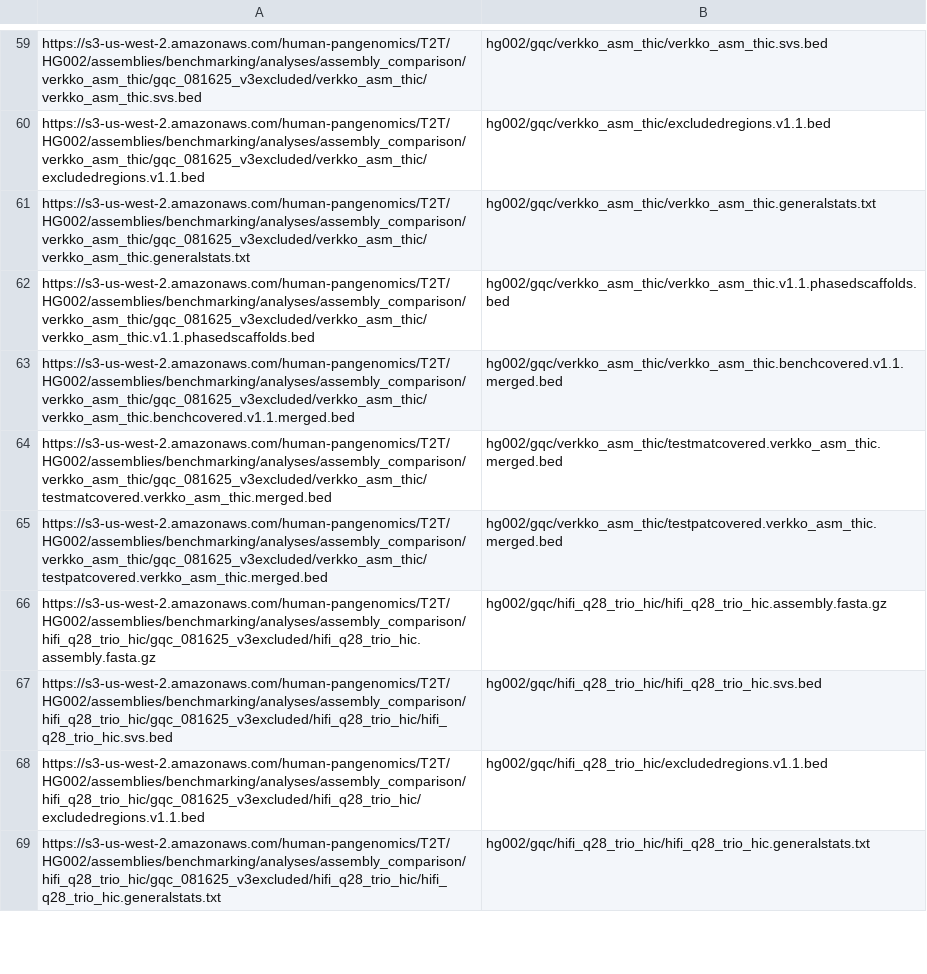
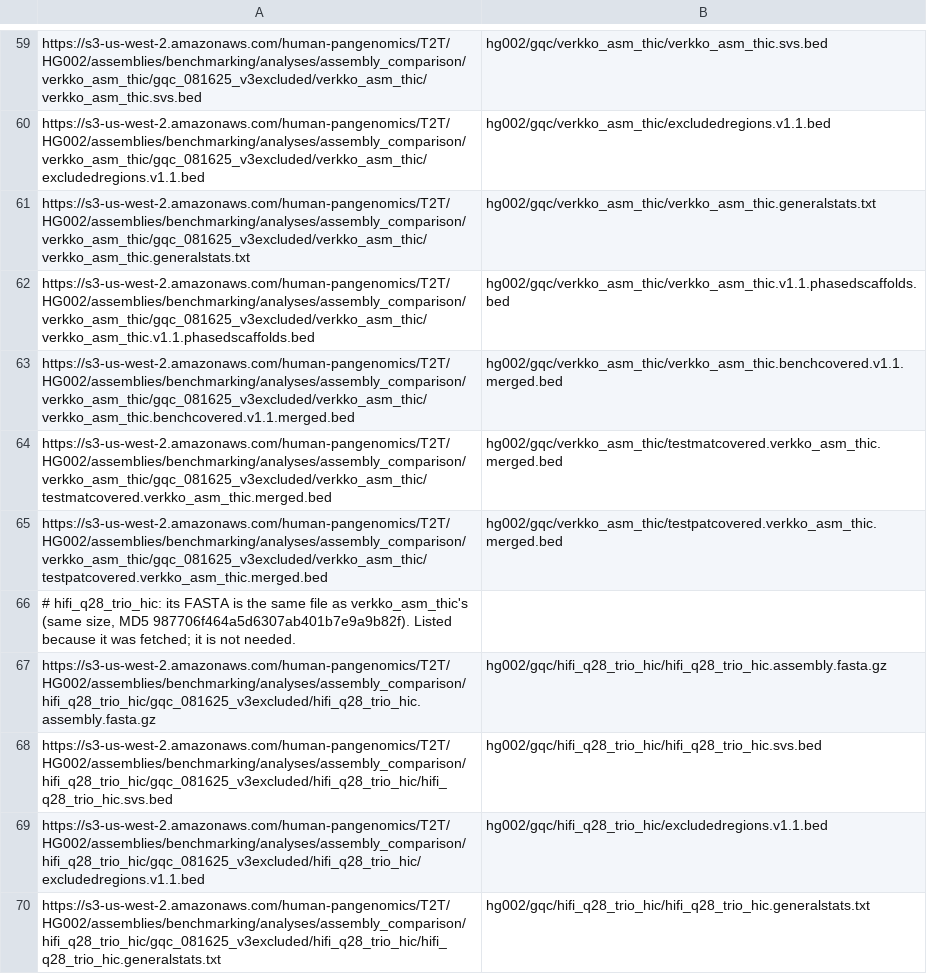
Before and after one commit to jlanej/assemble_align, a TSV file: copyproof/scripts/manifests/04_hg002_gqc_assemblies.tsv, drawn as a sheet; only a part is shown, gaps mark what is left out.

```diff
--- a/copyproof/scripts/manifests/04_hg002_gqc_assemblies.tsv
+++ b/copyproof/scripts/manifests/04_hg002_gqc_assemblies.tsv
@@ -65,2 +65,3 @@ https://s3-us-west-2.amazonaws.com/human-pangenomics/T2T/HG002/assemblies/benchm
 https://s3-us-west-2.amazonaws.com/human-pangenomics/T2T/HG002/assemblies/benchmarking/analyses/assembly_comparison/verkko_asm_thic/gqc_081625_v3excluded/verkko_asm_thic/testpatcovered.verkko_asm_thic.merged.bed	hg002/gqc/verkko_asm_thic/testpatcovered.verkko_asm_thic.merged.bed
+# hifi_q28_trio_hic: its FASTA is the same file as verkko_asm_thic's (same size, MD5 987706f464a5d6307ab401b7e9a9b82f). Listed because it was fetched; it is not needed.
 https://s3-us-west-2.amazonaws.com/human-pangenomics/T2T/HG002/assemblies/benchmarking/analyses/assembly_comparison/hifi_q28_trio_hic/gqc_081625_v3excluded/hifi_q28_trio_hic.assembly.fasta.gz	hg002/gqc/hifi_q28_trio_hic/hifi_q28_trio_hic.assembly.fasta.gz
```
Also changed, not shown: copyproof/experiments/2026-11-13_hg002_assemblies/assemblies.tsv, copyproof/experiments/2026-11-13_hg002_assemblies/scoreboard.by_size.tsv, 54 other files.
